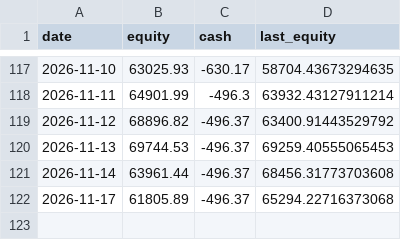
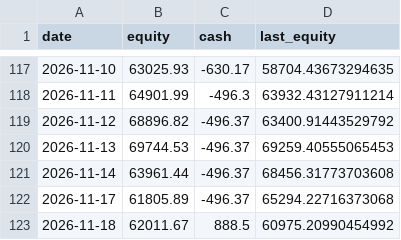
Before and after one commit to JeffGe911/Quant-paper-, a CSV file: nav.csv, drawn as a sheet; only a part is shown, gaps mark what is left out; the diff names each change by its address in the sheet, - before the commit and + after, or states it on an @@ line.

```diff
--- a/nav.csv
+++ b/nav.csv
+row 123: 2026-11-18 | 62011.67 | 888.5 | 60975.20990454992
```
Also changed, not shown: concentration_log.csv.
